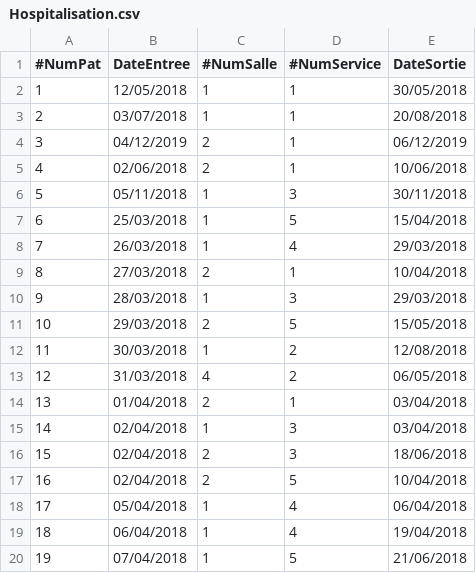
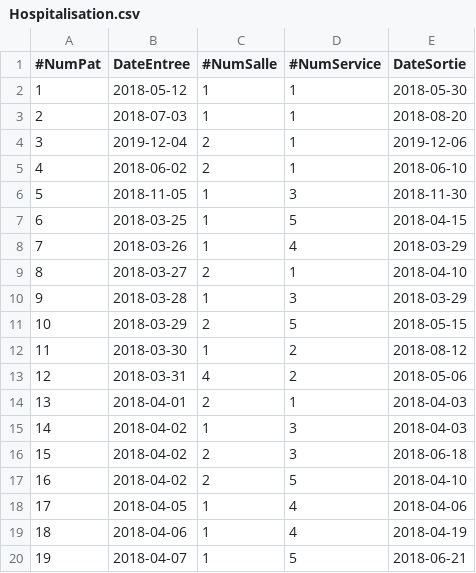
Before and after one commit to paullecomte07/projet_bd, a CSV file: Enregistrements/Hospitalisation.csv, drawn as a sheet.

```diff
--- a/Enregistrements/Hospitalisation.csv
+++ b/Enregistrements/Hospitalisation.csv
@@ -1,20 +1,20 @@
 #NumPat;DateEntree;#NumSalle;#NumService;DateSortie
-1;12/05/2018;1;1;30/05/2018
-2;03/07/2018;1;1;20/08/2018
-3;04/12/2019;2;1;06/12/2019
-4;02/06/2018;2;1;10/06/2018
-5;05/11/2018;1;3;30/11/2018
-6;25/03/2018;1;5;15/04/2018
-7;26/03/2018;1;4;29/03/2018
-8;27/03/2018;2;1;10/04/2018
-9;28/03/2018;1;3;29/03/2018
-10;29/03/2018;2;5;15/05/2018
-11;30/03/2018;1;2;12/08/2018
-12;31/03/2018;4;2;06/05/2018
-13;01/04/2018;2;1;03/04/2018
-14;02/04/2018;1;3;03/04/2018
-15;02/04/2018;2;3;18/06/2018
-16;02/04/2018;2;5;10/04/2018
-17;05/04/2018;1;4;06/04/2018
-18;06/04/2018;1;4;19/04/2018
-19;07/04/2018;1;5;21/06/2018
+1;2018-05-12;1;1;2018-05-30
+2;2018-07-03;1;1;2018-08-20
+3;2019-12-04;2;1;2019-12-06
+4;2018-06-02;2;1;2018-06-10
+5;2018-11-05;1;3;2018-11-30
+6;2018-03-25;1;5;2018-04-15
+7;2018-03-26;1;4;2018-03-29
+8;2018-03-27;2;1;2018-04-10
+9;2018-03-28;1;3;2018-03-29
+10;2018-03-29;2;5;2018-05-15
+11;2018-03-30;1;2;2018-08-12
+12;2018-03-31;4;2;2018-05-06
+13;2018-04-01;2;1;2018-04-03
+14;2018-04-02;1;3;2018-04-03
+15;2018-04-02;2;3;2018-06-18
+16;2018-04-02;2;5;2018-04-10
+17;2018-04-05;1;4;2018-04-06
+18;2018-04-06;1;4;2018-04-19
+19;2018-04-07;1;5;2018-06-21
```
Also changed, not shown: Enregistrements/Acte.csv, 4 other files.
